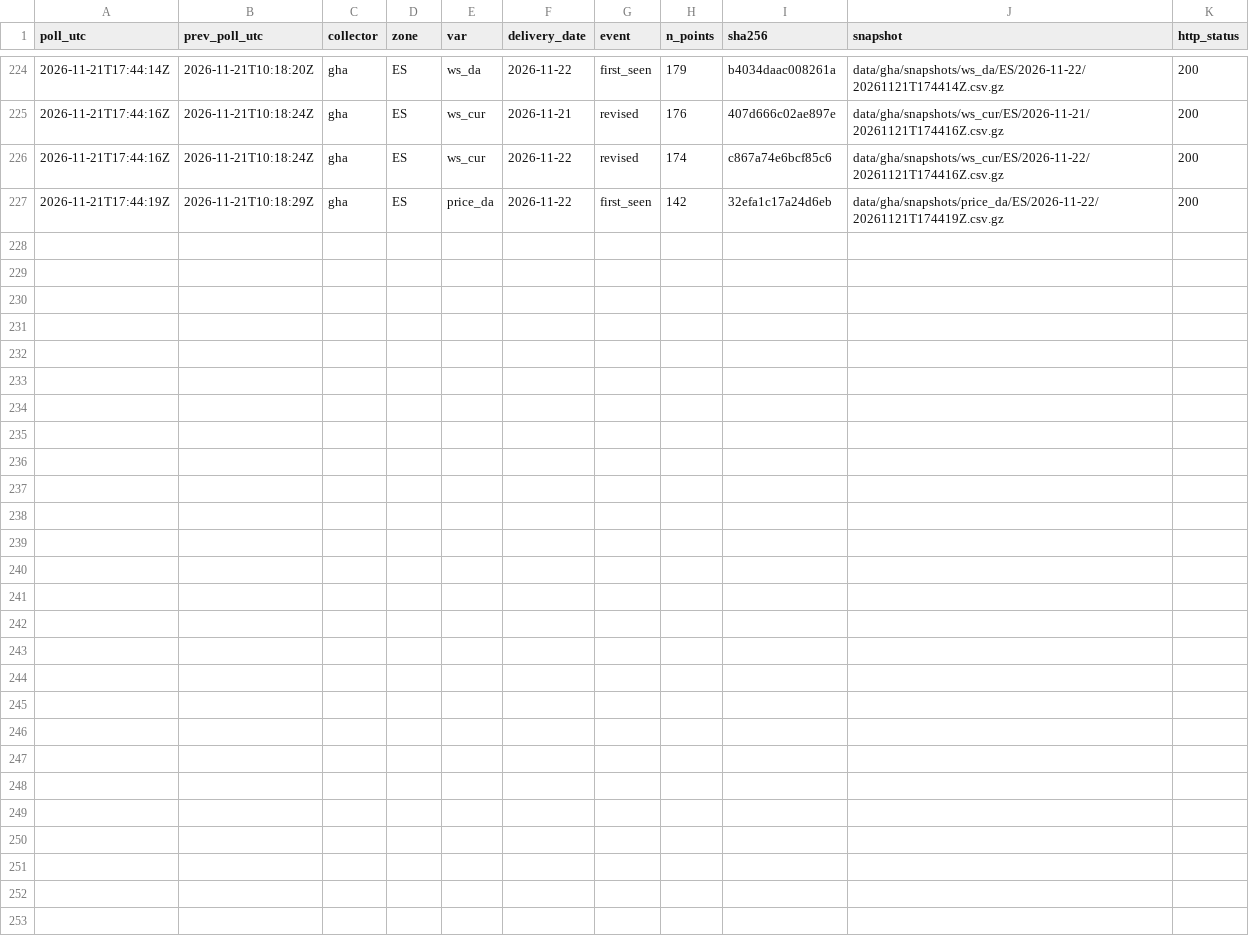
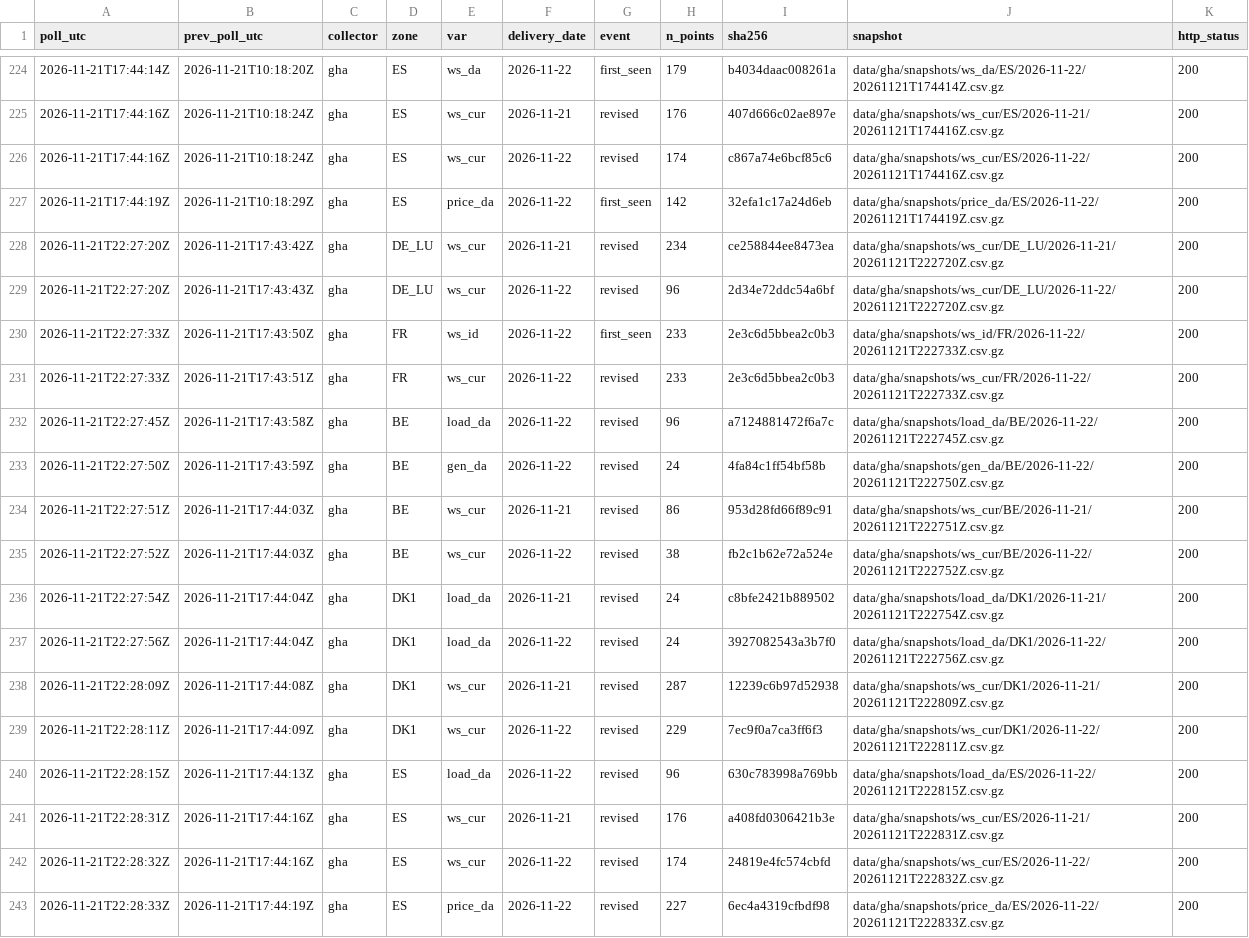
Before and after one commit to myerten/pit-entsoe-collector, a CSV file: data/gha/events/2026-11.csv, drawn as a sheet; only a part is shown, gaps mark what is left out; the diff names each change by its address in the sheet, - before the commit and + after, or states it on an @@ line.

Commit message:
poll 2026-11-21T22:28Z

```diff
--- a/data/gha/events/2026-11.csv
+++ b/data/gha/events/2026-11.csv
+row 228: 2026-11-21T22:27:20Z | 2026-11-21T17:43:42Z | gha | DE_LU | ws_cur | 2026-11-21 | revised | 234 | ce258844ee8473ea | data/gha/snapshots/ws_cur/DE_LU/2026-11-21/20261121T222720Z.csv.gz | 200
+row 229: 2026-11-21T22:27:20Z | 2026-11-21T17:43:43Z | gha | DE_LU | ws_cur | 2026-11-22 | revised | 96 | 2d34e72ddc54a6bf | data/gha/snapshots/ws_cur/DE_LU/2026-11-22/20261121T222720Z.csv.gz | 200
+row 230: 2026-11-21T22:27:33Z | 2026-11-21T17:43:50Z | gha | FR | ws_id | 2026-11-22 | first_seen | 233 | 2e3c6d5bbea2c0b3 | data/gha/snapshots/ws_id/FR/2026-11-22/20261121T222733Z.csv.gz | 200
+row 231: 2026-11-21T22:27:33Z | 2026-11-21T17:43:51Z | gha | FR | ws_cur | 2026-11-22 | revised | 233 | 2e3c6d5bbea2c0b3 | data/gha/snapshots/ws_cur/FR/2026-11-22/20261121T222733Z.csv.gz | 200
+row 232: 2026-11-21T22:27:45Z | 2026-11-21T17:43:58Z | gha | BE | load_da | 2026-11-22 | revised | 96 | a7124881472f6a7c | data/gha/snapshots/load_da/BE/2026-11-22/20261121T222745Z.csv.gz | 200
+row 233: 2026-11-21T22:27:50Z | 2026-11-21T17:43:59Z | gha | BE | gen_da | 2026-11-22 | revised | 24 | 4fa84c1ff54bf58b | data/gha/snapshots/gen_da/BE/2026-11-22/20261121T222750Z.csv.gz | 200
+row 234: 2026-11-21T22:27:51Z | 2026-11-21T17:44:03Z | gha | BE | ws_cur | 2026-11-21 | revised | 86 | 953d28fd66f89c91 | data/gha/snapshots/ws_cur/BE/2026-11-21/20261121T222751Z.csv.gz | 200
+row 235: 2026-11-21T22:27:52Z | 2026-11-21T17:44:03Z | gha | BE | ws_cur | 2026-11-22 | revised | 38 | fb2c1b62e72a524e | data/gha/snapshots/ws_cur/BE/2026-11-22/20261121T222752Z.csv.gz | 200
+row 236: 2026-11-21T22:27:54Z | 2026-11-21T17:44:04Z | gha | DK1 | load_da | 2026-11-21 | revised | 24 | c8bfe2421b889502 | data/gha/snapshots/load_da/DK1/2026-11-21/20261121T222754Z.csv.gz | 200
+row 237: 2026-11-21T22:27:56Z | 2026-11-21T17:44:04Z | gha | DK1 | load_da | 2026-11-22 | revised | 24 | 3927082543a3b7f0 | data/gha/snapshots/load_da/DK1/2026-11-22/20261121T222756Z.csv.gz | 200
+row 238: 2026-11-21T22:28:09Z | 2026-11-21T17:44:08Z | gha | DK1 | ws_cur | 2026-11-21 | revised | 287 | 12239c6b97d52938 | data/gha/snapshots/ws_cur/DK1/2026-11-21/20261121T222809Z.csv.gz | 200
+row 239: 2026-11-21T22:28:11Z | 2026-11-21T17:44:09Z | gha | DK1 | ws_cur | 2026-11-22 | revised | 229 | 7ec9f0a7ca3ff6f3 | data/gha/snapshots/ws_cur/DK1/2026-11-22/20261121T222811Z.csv.gz | 200
+row 240: 2026-11-21T22:28:15Z | 2026-11-21T17:44:13Z | gha | ES | load_da | 2026-11-22 | revised | 96 | 630c783998a769bb | data/gha/snapshots/load_da/ES/2026-11-22/20261121T222815Z.csv.gz | 200
+row 241: 2026-11-21T22:28:31Z | 2026-11-21T17:44:16Z | gha | ES | ws_cur | 2026-11-21 | revised | 176 | a408fd0306421b3e | data/gha/snapshots/ws_cur/ES/2026-11-21/20261121T222831Z.csv.gz | 200
+row 242: 2026-11-21T22:28:32Z | 2026-11-21T17:44:16Z | gha | ES | ws_cur | 2026-11-22 | revised | 174 | 24819e4fc574cbfd | data/gha/snapshots/ws_cur/ES/2026-11-22/20261121T222832Z.csv.gz | 200
+row 243: 2026-11-21T22:28:33Z | 2026-11-21T17:44:19Z | gha | ES | price_da | 2026-11-22 | revised | 227 | 6ec4a4319cfbdf98 | data/gha/snapshots/price_da/ES/2026-11-22/20261121T222833Z.csv.gz | 200
```
Also changed, not shown: data/gha/heartbeat/2026-11.csv, 17 other files.
